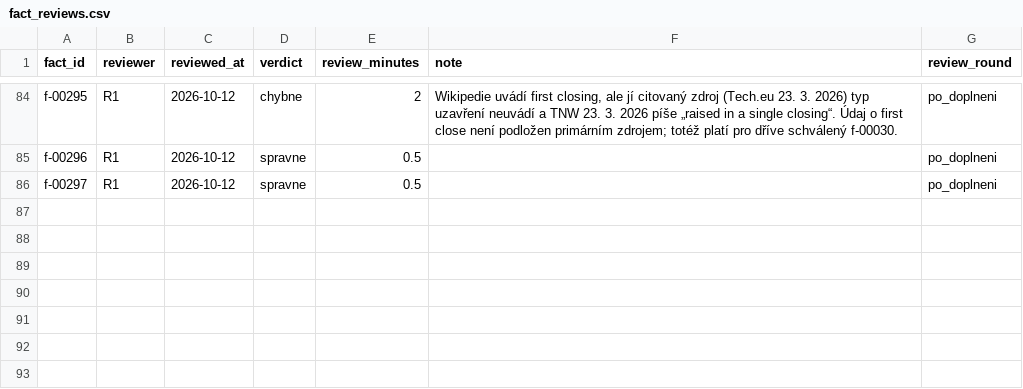
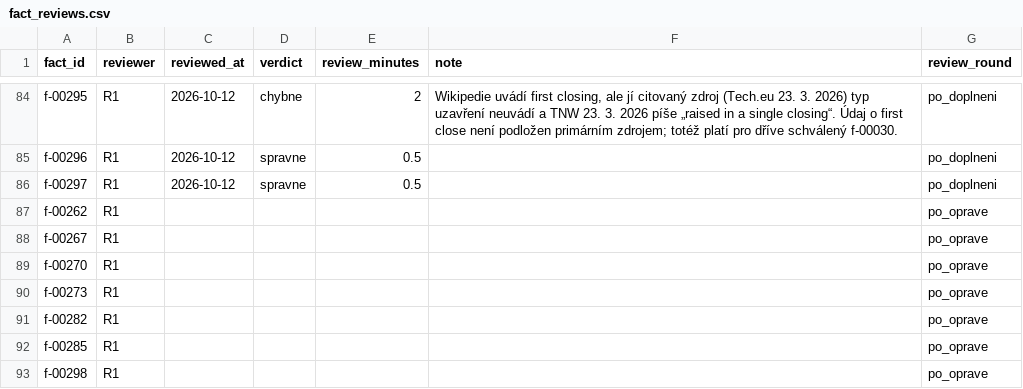
Before and after one commit to osho4753/investor-db, a CSV file: data/fact_reviews.csv, drawn as a sheet; only a part is shown, gaps mark what is left out.

```diff
--- a/data/fact_reviews.csv
+++ b/data/fact_reviews.csv
@@ -86 +86,8 @@ f-00296,R1,2026-10-12,spravne,0.5,,po_doplneni
 f-00297,R1,2026-10-12,spravne,0.5,,po_doplneni
+f-00262,R1,,,,,po_oprave
+f-00267,R1,,,,,po_oprave
+f-00270,R1,,,,,po_oprave
+f-00273,R1,,,,,po_oprave
+f-00282,R1,,,,,po_oprave
+f-00285,R1,,,,,po_oprave
+f-00298,R1,,,,,po_oprave
```
Also changed, not shown: 12 other files.
